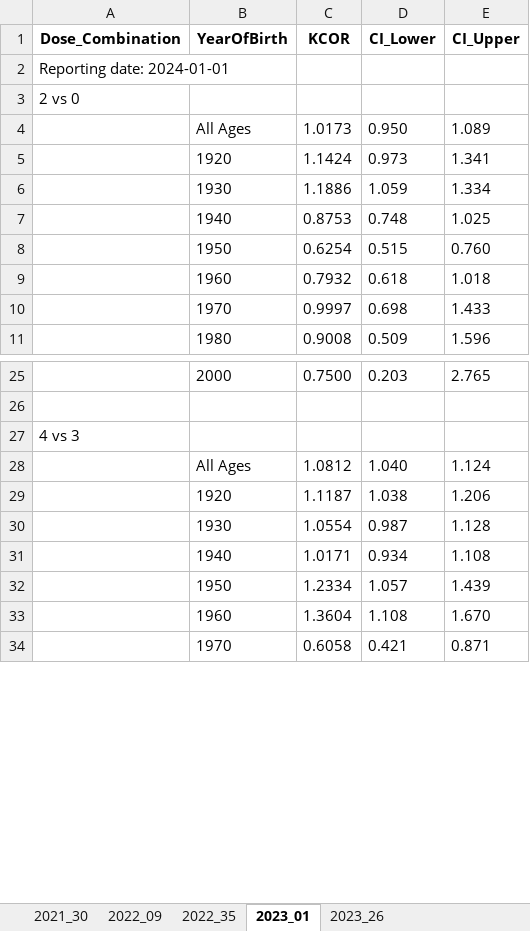
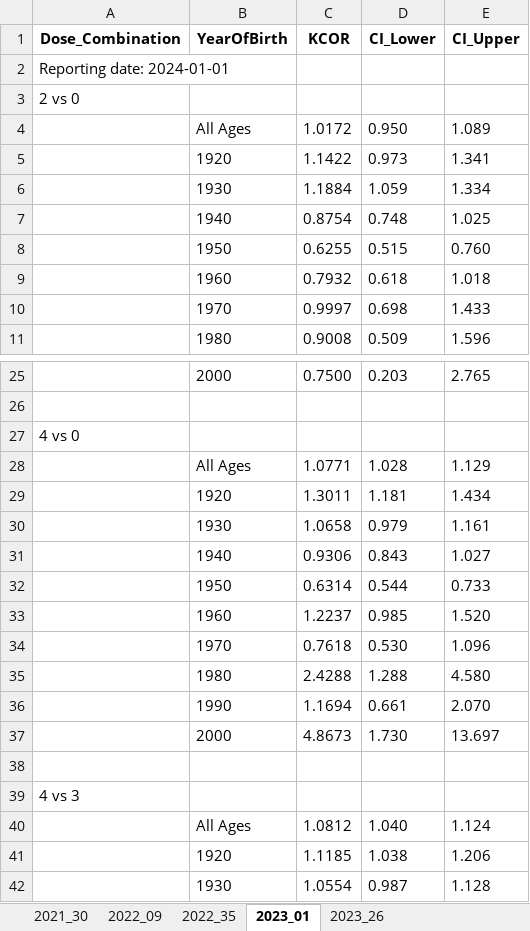
Before and after one commit to skirsch/KCOR, an Excel workbook: data/japan2/KCOR_summary.xlsx, sheet 2023_01, drawn as a sheet; only a part is shown, gaps mark what is left out; the shorter side is filled out with more unchanged rows; values as stored, in another font and other column widths than the file's, no borders; addresses are those after the commit; the diff covers the shown part only; the diff names each change by its address in the sheet, - before the commit and + after, or states it on an @@ line.

```diff
--- a/data/japan2/KCOR_summary.xlsx (sheet 2023_01)
+++ b/data/japan2/KCOR_summary.xlsx (sheet 2023_01)
-C4 (KCOR): 1.0173
+C4 (KCOR): 1.0172
-C5 (KCOR): 1.1424
+C5 (KCOR): 1.1422
-C6 (KCOR): 1.1886
+C6 (KCOR): 1.1884
-C7 (KCOR): 0.8753
+C7 (KCOR): 0.8754
-C8 (KCOR): 0.6254
+C8 (KCOR): 0.6255
+row 27: 4 vs 0
+row 28:  | All Ages | 1.0771 | 1.028 | 1.129
+row 29:  | 1920 | 1.3011 | 1.181 | 1.434
+row 30:  | 1930 | 1.0658 | 0.979 | 1.161
+row 31:  | 1940 | 0.9306 | 0.843 | 1.027
+row 32:  | 1950 | 0.6314 | 0.544 | 0.733
+row 33:  | 1960 | 1.2237 | 0.985 | 1.520
+row 34:  | 1970 | 0.7618 | 0.530 | 1.096
+row 35:  | 1980 | 2.4288 | 1.288 | 4.580
+row 36:  | 1990 | 1.1694 | 0.661 | 2.070
+row 37:  | 2000 | 4.8673 | 1.730 | 13.697
+row 38: (empty)
-C41 (KCOR): 1.1187
+C41 (KCOR): 1.1185
```
Also changed, not shown: 3 added rows, 3 removed rows and 12 edited cells elsewhere in this sheet, sheet gamma_frailty_fit, sheet 2023_26, sheet 2022_35, sheet 2022_09, sheet 2021_30, 20 other files.
